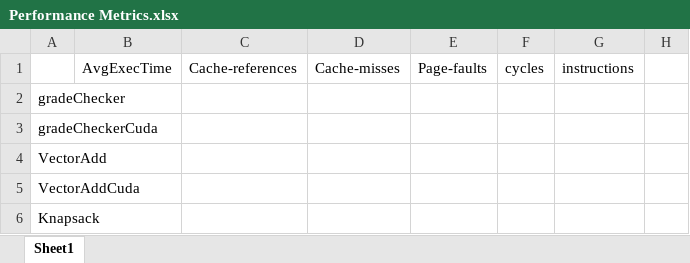
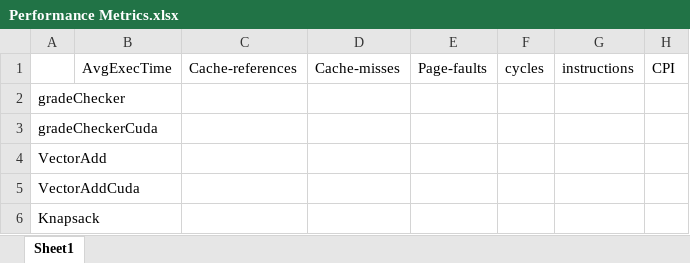
Before and after one commit to jtj60/Computer-Architecture-Project, an Excel workbook: Performance Metrics.xlsx, sheet Sheet1, drawn as a sheet; only a part is shown; values as stored, in another font and other column widths than the file's, no borders; the diff names each change by its address in the sheet, - before the commit and + after, or states it on an @@ line.

```diff
--- a/Performance Metrics.xlsx (sheet Sheet1)
+++ b/Performance Metrics.xlsx (sheet Sheet1)
-H1: (empty)
+H1: CPI
```
Also changed, not shown: 3 other files.
